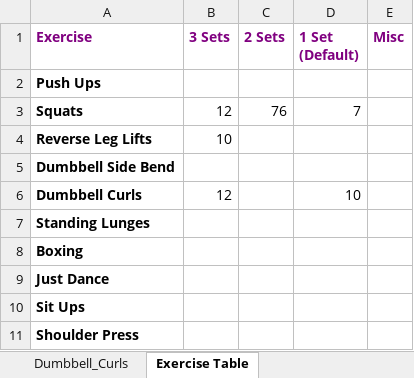
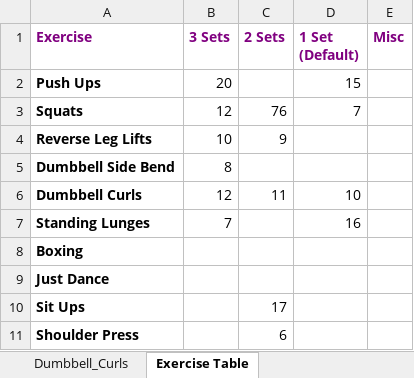
Before and after one commit to RobertWoodhouse/PowerUpp, an Excel workbook: PowerUppXL.xlsx, sheet Exercise Table, drawn as a sheet; values as stored, in another font and other column widths than the file's, no borders; the diff names each change by its address in the sheet, - before the commit and + after, or states it on an @@ line.

Commit message:
DataViews are both populated with data from correct tables

```diff
--- a/PowerUppXL.xlsx (sheet Exercise Table)
+++ b/PowerUppXL.xlsx (sheet Exercise Table)
-B2 (3 Sets): (empty)
+B2 (3 Sets): 20
-D2 (1 Set (Default)): (empty)
+D2 (1 Set (Default)): 15
-C4 (2 Sets): (empty)
+C4 (2 Sets): 9
-B5 (3 Sets): (empty)
+B5 (3 Sets): 8
-C6 (2 Sets): (empty)
+C6 (2 Sets): 11
-B7 (3 Sets): (empty)
+B7 (3 Sets): 7
-D7 (1 Set (Default)): (empty)
+D7 (1 Set (Default)): 16
-C10 (2 Sets): (empty)
+C10 (2 Sets): 17
-C11 (2 Sets): (empty)
+C11 (2 Sets): 6
```
Also changed, not shown: sheet Squats, sheet Push_Ups, sheet Standing_Lunges, sheet Dumbbell_Curls, sheet Sit_Ups, other sheet tabs, 5 other files.
